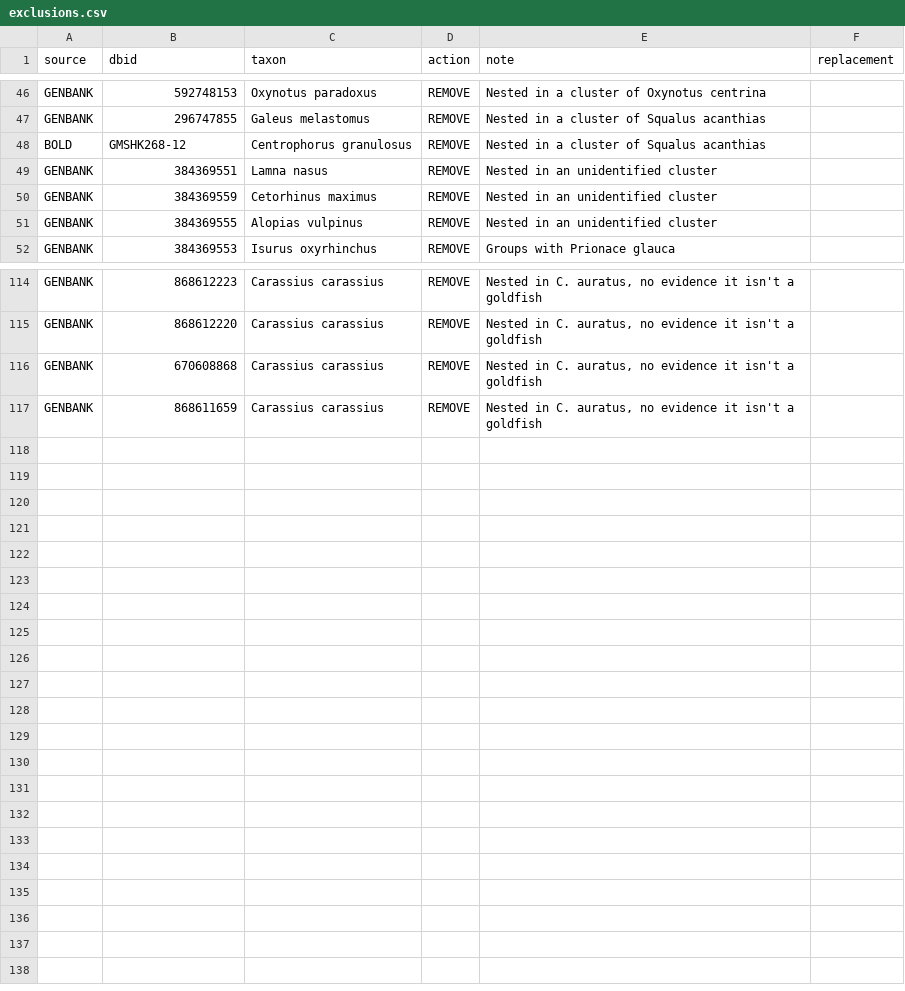
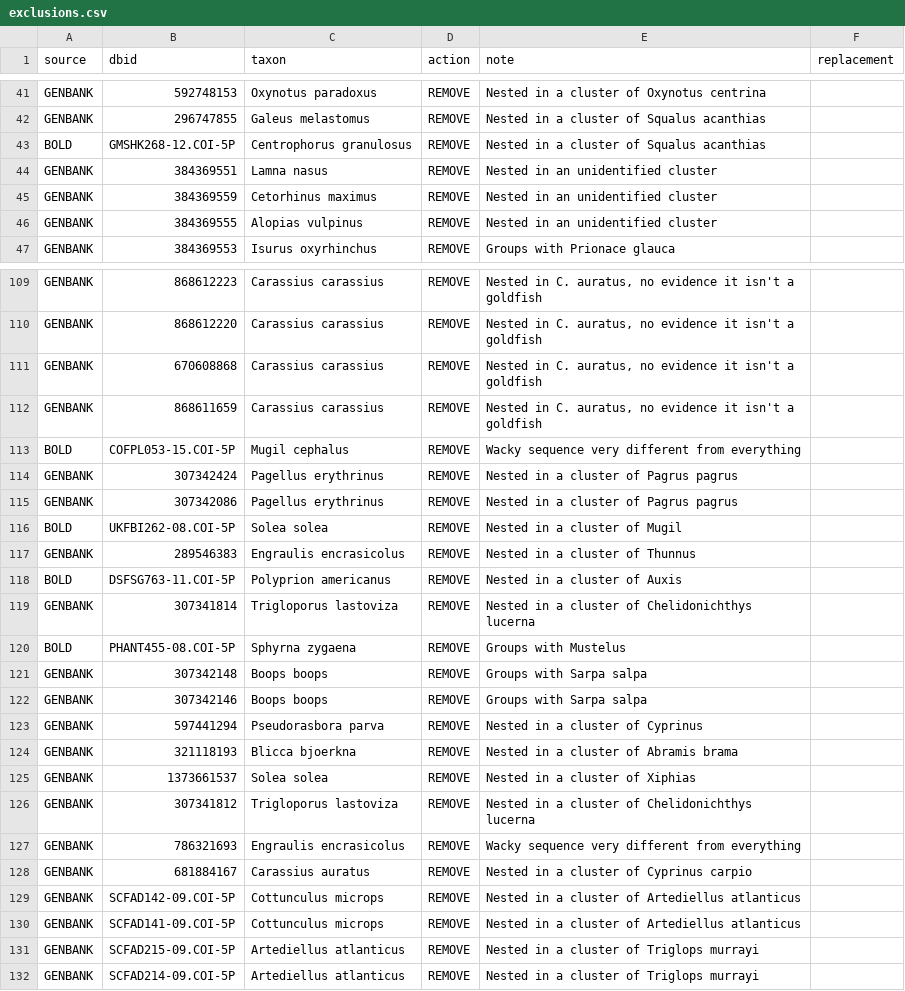
Before and after one commit to boopsboops/reference-libraries, a CSV file: references/exclusions.csv, drawn as a sheet; only a part is shown, gaps mark what is left out; the diff covers the shown part only.

```diff
--- a/references/exclusions.csv
+++ b/references/exclusions.csv
@@ -48 +43 @@ GENBANK,296747855,Galeus melastomus,REMOVE,"Nested in a cluster of Squalus acant
-BOLD,GMSHK268-12,Centrophorus granulosus,REMOVE,"Nested in a cluster of Squalus acanthias",
+BOLD,GMSHK268-12.COI-5P,Centrophorus granulosus,REMOVE,Nested in a cluster of Squalus acanthias,
@@ -117 +112,21 @@ GENBANK,670608868,Carassius carassius,REMOVE,"Nested in C. auratus, no evidence
 GENBANK,868611659,Carassius carassius,REMOVE,"Nested in C. auratus, no evidence it isn't a goldfish",
+BOLD,COFPL053-15.COI-5P,Mugil cephalus,REMOVE,Wacky sequence very different from everything,
+GENBANK,307342424,Pagellus erythrinus,REMOVE,Nested in a cluster of Pagrus pagrus,
+GENBANK,307342086,Pagellus erythrinus,REMOVE,Nested in a cluster of Pagrus pagrus,
+BOLD,UKFBI262-08.COI-5P,Solea solea,REMOVE,Nested in a cluster of Mugil,
+GENBANK,289546383,Engraulis encrasicolus,REMOVE,Nested in a cluster of Thunnus,
+BOLD,DSFSG763-11.COI-5P,Polyprion americanus,REMOVE,Nested in a cluster of Auxis,
+GENBANK,307341814,Trigloporus lastoviza,REMOVE,Nested in a cluster of Chelidonichthys lucerna,
+BOLD,PHANT455-08.COI-5P,Sphyrna zygaena,REMOVE,Groups with Mustelus,
+GENBANK,307342148,Boops boops,REMOVE,Groups with Sarpa salpa,
+GENBANK,307342146,Boops boops,REMOVE,Groups with Sarpa salpa,
+GENBANK,597441294,Pseudorasbora parva,REMOVE,Nested in a cluster of Cyprinus,
+GENBANK,321118193,Blicca bjoerkna,REMOVE,Nested in a cluster of Abramis brama,
+GENBANK,1373661537,Solea solea,REMOVE,Nested in a cluster of Xiphias,
+GENBANK,307341812,Trigloporus lastoviza,REMOVE,Nested in a cluster of Chelidonichthys lucerna,
+GENBANK,786321693,Engraulis encrasicolus,REMOVE,Wacky sequence very different from everything,
+GENBANK,681884167,Carassius auratus,REMOVE,Nested in a cluster of Cyprinus carpio,
+GENBANK,SCFAD142-09.COI-5P,Cottunculus microps,REMOVE,Nested in a cluster of Artediellus atlanticus,
+GENBANK,SCFAD141-09.COI-5P,Cottunculus microps,REMOVE,Nested in a cluster of Artediellus atlanticus,
+GENBANK,SCFAD215-09.COI-5P,Artediellus atlanticus,REMOVE,Nested in a cluster of Triglops murrayi,
+GENBANK,SCFAD214-09.COI-5P,Artediellus atlanticus,REMOVE,Nested in a cluster of Triglops murrayi,
```
Also changed, not shown: 5 removed rows and 31 edited cells elsewhere in this file.
